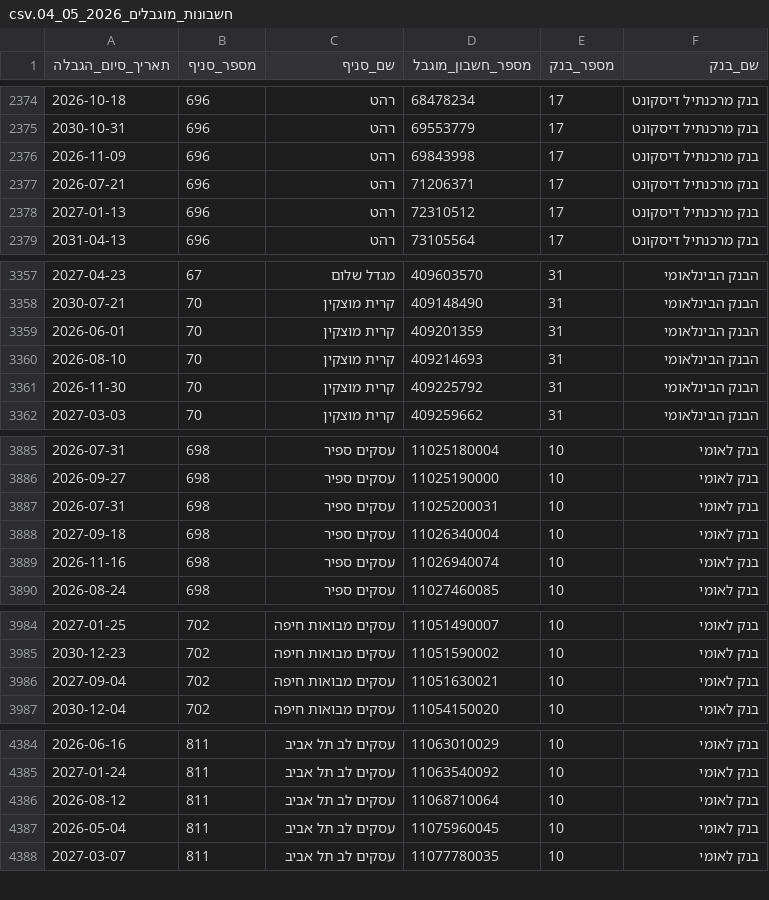
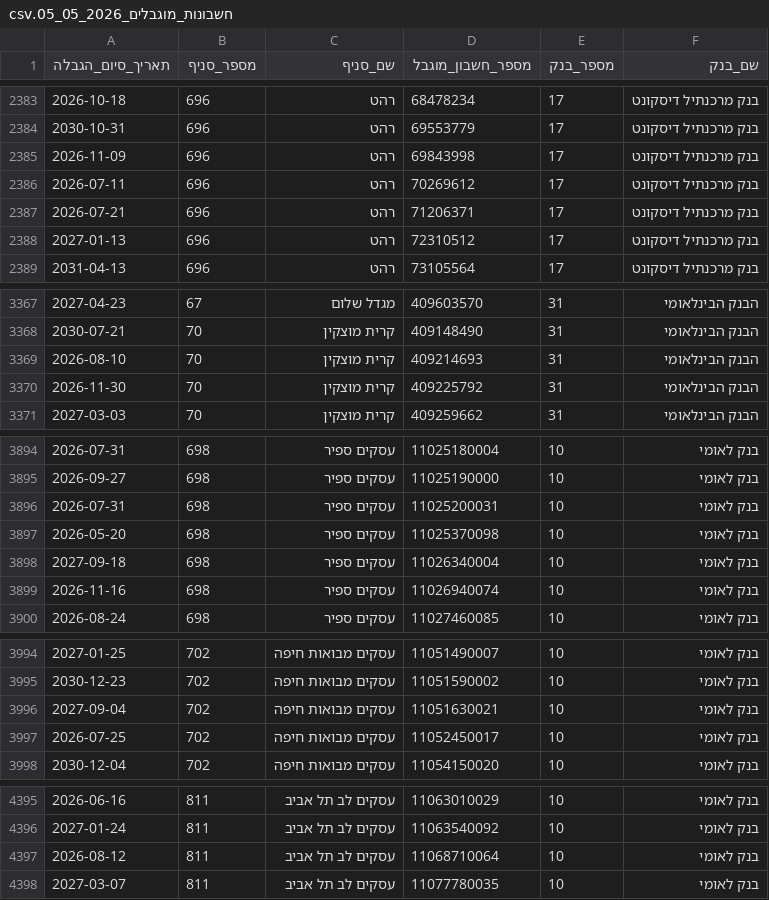
Before and after one commit to Amirlabai/Corporate-Restricted-Accounts-File, a CSV file: output/appended/חשבונות_מוגבלים_2026_05_05.csv (was output/appended/חשבונות_מוגבלים_2026_05_04.csv), drawn as a sheet; only a part is shown, gaps mark what is left out; the diff covers the shown part only.

```diff
--- a/output/appended/חשבונות_מוגבלים_2026_05_04.csv
+++ b/output/appended/חשבונות_מוגבלים_2026_05_05.csv
@@ -2376,2 +2385,3 @@
 2026-11-09,696,רהט,69843998,17,בנק מרכנתיל דיסקונט
+2026-07-11,696,רהט,70269612,17,בנק מרכנתיל דיסקונט
 2026-07-21,696,רהט,71206371,17,בנק מרכנתיל דיסקונט
@@ -3358,3 +3368,2 @@
 2030-07-21,70,קרית מוצקין,409148490,31,הבנק הבינלאומי
-2026-06-01,70,קרית מוצקין,409201359,31,הבנק הבינלאומי
 2026-08-10,70,קרית מוצקין,409214693,31,הבנק הבינלאומי
@@ -3887,2 +3896,3 @@
 2026-07-31,698,עסקים ספיר,11025200031,10,בנק לאומי
+2026-05-20,698,עסקים ספיר,11025370098,10,בנק לאומי
 2027-09-18,698,עסקים ספיר,11026340004,10,בנק לאומי
@@ -3986,2 +3996,3 @@
 2027-09-04,702,עסקים מבואות חיפה,11051630021,10,בנק לאומי
+2026-07-25,702,עסקים מבואות חיפה,11052450017,10,בנק לאומי
 2030-12-04,702,עסקים מבואות חיפה,11054150020,10,בנק לאומי
@@ -4386,3 +4397,2 @@
 2026-08-12,811,עסקים לב תל אביב,11068710064,10,בנק לאומי
-2026-05-04,811,עסקים לב תל אביב,11075960045,10,בנק לאומי
 2027-03-07,811,עסקים לב תל אביב,11077780035,10,בנק לאומי
```
Also changed, not shown: 16 added rows, 9 removed rows and 2 edited cells elsewhere in this file.
